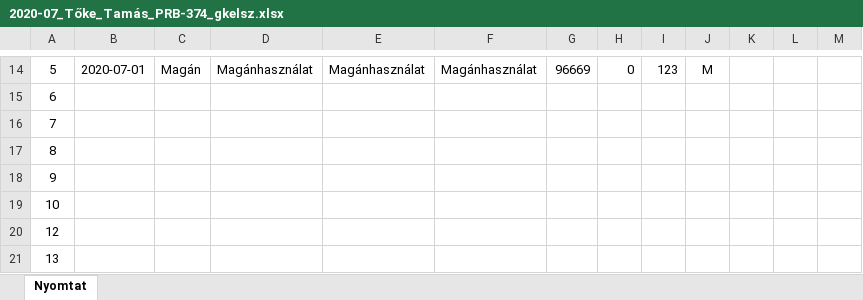
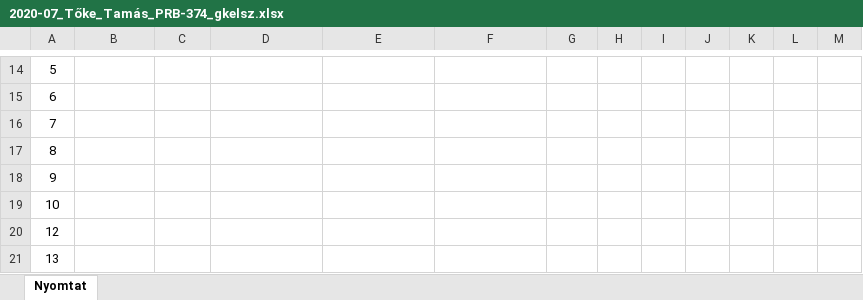
Before and after one commit to toketamas/UtnyilvantartoJava, an Excel workbook: 2020-07_Tőke_Tamás_PRB-374_gkelsz.xlsx, sheet Nyomtat, drawn as a sheet; only a part is shown, gaps mark what is left out; values as stored, in another font and other column widths than the file's, no borders; the diff covers the shown part only; the diff names each change by its address in the sheet, - before the commit and + after, or states it on an @@ line.

```diff
--- a/2020-07_Tőke_Tamás_PRB-374_gkelsz.xlsx (sheet Nyomtat)
+++ b/2020-07_Tőke_Tamás_PRB-374_gkelsz.xlsx (sheet Nyomtat)
-B14: 2020-07-01
+B14: (empty)
-C14: Magán
+C14: (empty)
-D14: Magánhasználat
+D14: (empty)
-E14: Magánhasználat
+E14: (empty)
-F14: Magánhasználat
+F14: (empty)
-G14: 96669
+G14: (empty)
-H14: 0
+H14: (empty)
-I14: 123
+I14: (empty)
-J14: M
+J14: (empty)
```
Also changed, not shown: 32 edited cells and cell formats elsewhere in this sheet, 2020-06_Tőke_Tamás_PRB-374_gkelsz.xlsx, 7 other files.
